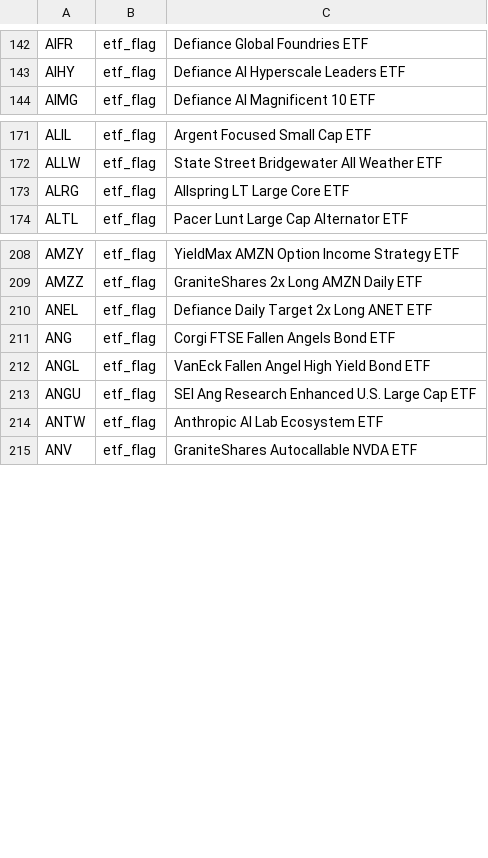
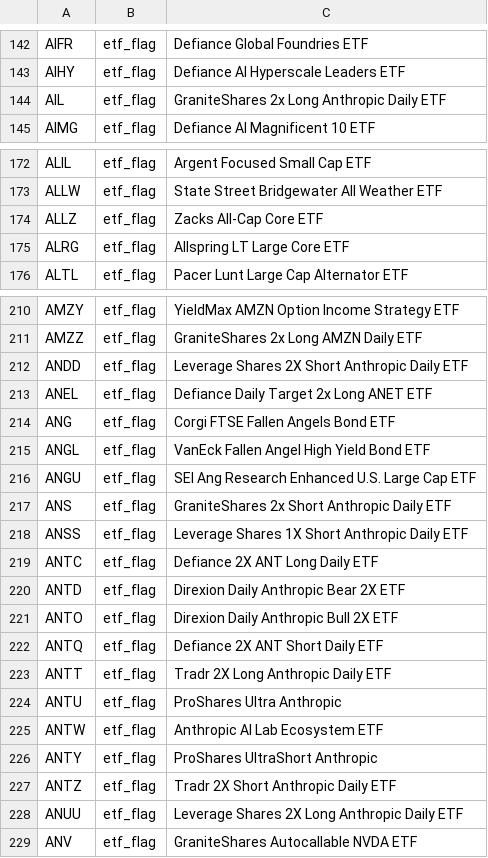
Before and after one commit to zkchong93/eoddata, a CSV file: etp_exclusions.csv, drawn as a sheet; only a part is shown, gaps mark what is left out; the diff covers the shown part only.

```diff
--- a/etp_exclusions.csv
+++ b/etp_exclusions.csv
@@ -143,2 +143,3 @@ AIFR,etf_flag,Defiance Global Foundries ETF
 AIHY,etf_flag,Defiance AI Hyperscale Leaders ETF
+AIL,etf_flag,GraniteShares 2x Long Anthropic Daily ETF
 AIMG,etf_flag,Defiance AI Magnificent 10 ETF
@@ -172,2 +173,3 @@ ALIL,etf_flag,Argent Focused Small Cap ETF
 ALLW,etf_flag,State Street Bridgewater All Weather ETF
+ALLZ,etf_flag,Zacks All-Cap Core ETF
 ALRG,etf_flag,Allspring LT Large Core ETF
@@ -209,2 +211,3 @@ AMZY,etf_flag,YieldMax AMZN Option Income Strategy ETF
 AMZZ,etf_flag,GraniteShares 2x Long AMZN Daily ETF
+ANDD,etf_flag,Leverage Shares 2X Short Anthropic Daily ETF
 ANEL,etf_flag,Defiance Daily Target 2x Long ANET ETF
@@ -213,3 +216,14 @@ ANGL,etf_flag,VanEck Fallen Angel High Yield Bond ETF
 ANGU,etf_flag,SEI Ang Research Enhanced U.S. Large Cap ETF
+ANS,etf_flag,GraniteShares 2x Short Anthropic Daily ETF
+ANSS,etf_flag,Leverage Shares 1X Short Anthropic Daily ETF
+ANTC,etf_flag,Defiance 2X ANT Long Daily ETF
+ANTD,etf_flag,Direxion Daily Anthropic Bear 2X ETF
+ANTO,etf_flag,Direxion Daily Anthropic Bull 2X ETF
+ANTQ,etf_flag,Defiance 2X ANT Short Daily ETF
+ANTT,etf_flag,Tradr 2X Long Anthropic Daily ETF
+ANTU,etf_flag,ProShares Ultra Anthropic
 ANTW,etf_flag,Anthropic AI Lab Ecosystem ETF
+ANTY,etf_flag,ProShares UltraShort Anthropic
+ANTZ,etf_flag,Tradr 2X Short Anthropic Daily ETF
+ANUU,etf_flag,Leverage Shares 2X Long Anthropic Daily ETF
 ANV,etf_flag,GraniteShares Autocallable NVDA ETF
```
Also changed, not shown: 8 added rows and 6 removed rows elsewhere in this file, 9 other files.
